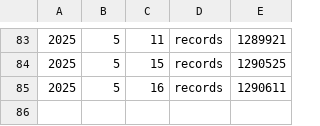
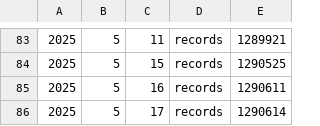
Before and after one commit to vanda/coll-data-demos-flatdata, a CSV file: museum-records-2025.csv, drawn as a sheet; only a part is shown, gaps mark what is left out.

Commit message:
Flat: latest data (2025-05-17T07:01:58.743Z) {   "date": "2025-05-17T07:01:58.743Z",   "files": [     {       "name": "archive-images-2025.csv",       "deltaBytes": 24,       "source": "https://api.vam.ac.uk/v1/stats/summary"     },     {       "name": "archive-records-2025.csv",       "deltaBytes": 26,       "source": "https://api.vam.ac.uk/v1/stats/summary"     },     {       "name": "collection-stats.json",       "deltaBytes": 0,       "source": "https://api.vam.ac.uk/v1/stats/summary"     },     {       "name": "museum-images-2025.csv",       "deltaBytes": 26,       "source": "https://api.vam.ac.uk/v1/stats/summary"     },     {       "name": "museum-records-2025.csv",       "deltaBytes": 27,       "source": "https://api.vam.ac.uk/v1/stats/summary"     }   ] }

```diff
--- a/museum-records-2025.csv
+++ b/museum-records-2025.csv
@@ -85 +85,2 @@
 2025,5,16,records,1290611
+2025,5,17,records,1290614
```
Also changed, not shown: archive-images-2025.csv, archive-records-2025.csv, 2 other files.
